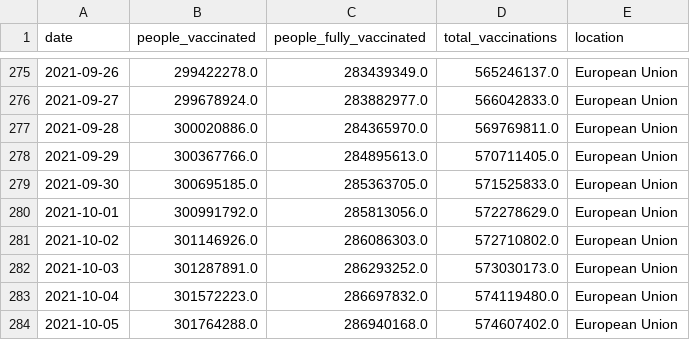
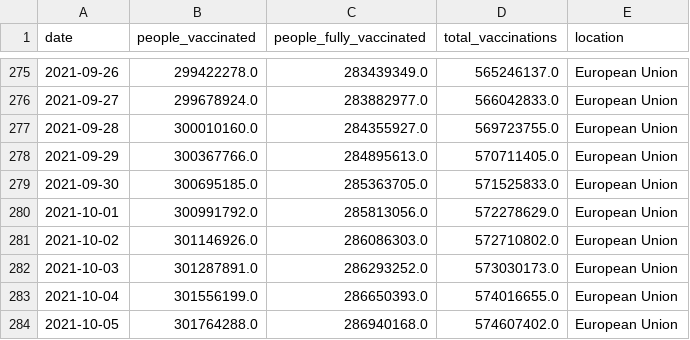
Before and after one commit to blasf1/covid_vaccine_progress_bot, a CSV file: output/EuropeanUnion.csv, drawn as a sheet; only a part is shown, gaps mark what is left out.

```diff
--- a/output/EuropeanUnion.csv
+++ b/output/EuropeanUnion.csv
@@ -276,3 +276,3 @@ date,people_vaccinated,people_fully_vaccinated,total_vaccinations,location
 2021-09-27,299678924.0,283882977.0,566042833.0,European Union
-2021-09-28,300020886.0,284365970.0,569769811.0,European Union
+2021-09-28,300010160.0,284355927.0,569723755.0,European Union
 2021-09-29,300367766.0,284895613.0,570711405.0,European Union
@@ -282,3 +282,3 @@ date,people_vaccinated,people_fully_vaccinated,total_vaccinations,location
 2021-10-03,301287891.0,286293252.0,573030173.0,European Union
-2021-10-04,301572223.0,286697832.0,574119480.0,European Union
+2021-10-04,301556199.0,286650393.0,574016655.0,European Union
 2021-10-05,301764288.0,286940168.0,574607402.0,European Union
```
Also changed, not shown: latest.csv, 2 other files.
